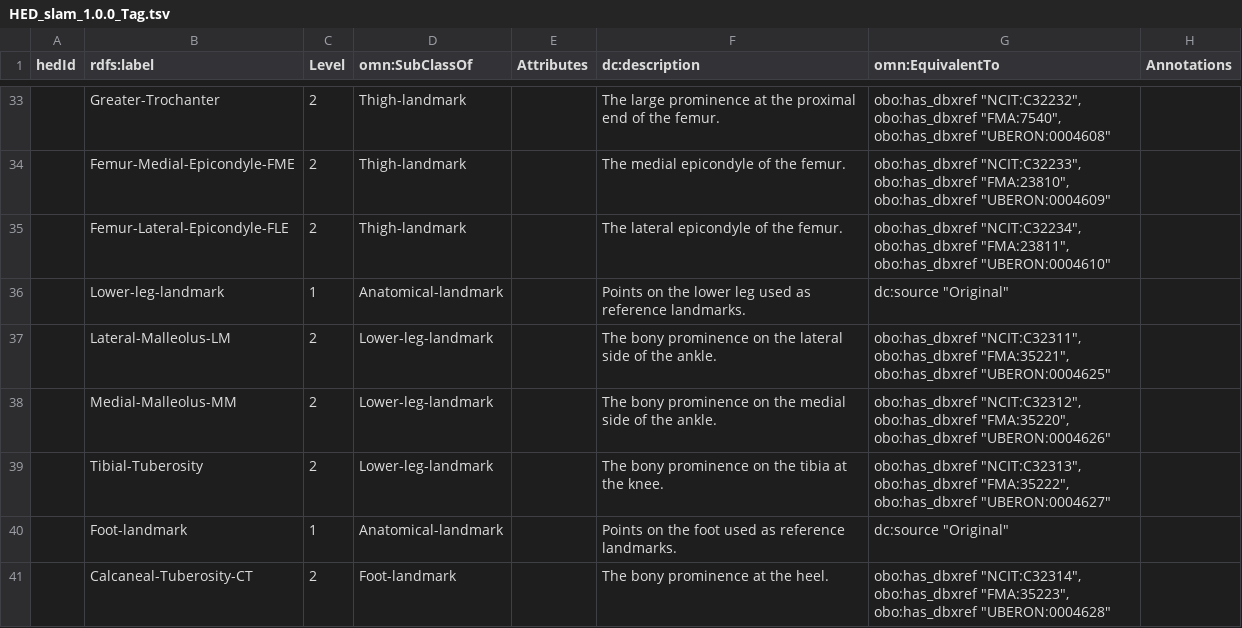
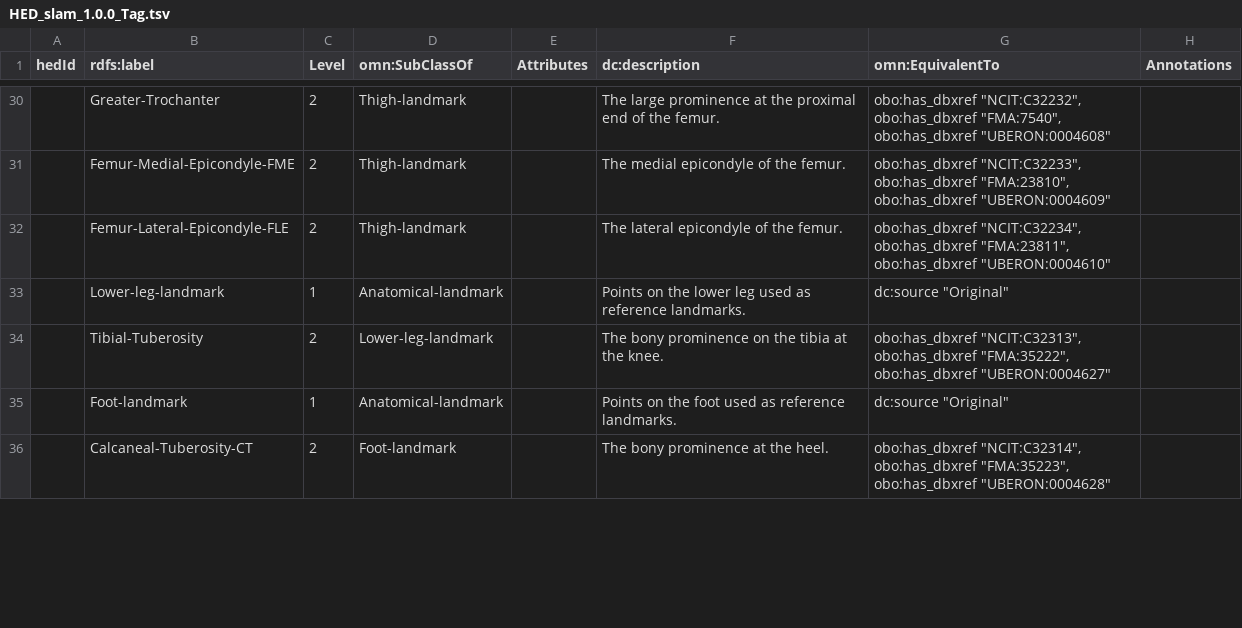
Before and after one commit to hed-standard/hed-schemas, a TSV file: library_schemas/slam/prerelease/hedtsv/HED_slam_1.0.0/HED_slam_1.0.0_Tag.tsv, drawn as a sheet; only a part is shown, gaps mark what is left out; the diff covers the shown part only.

Commit message:
Remove duplicates

```diff
--- a/library_schemas/slam/prerelease/hedtsv/HED_slam_1.0.0/HED_slam_1.0.0_Tag.tsv
+++ b/library_schemas/slam/prerelease/hedtsv/HED_slam_1.0.0/HED_slam_1.0.0_Tag.tsv
@@ -36,4 +33,2 @@ hedId	rdfs:label	Level	omn:SubClassOf	Attributes	dc:description	omn:EquivalentTo
 	Lower-leg-landmark	1	Anatomical-landmark		Points on the lower leg used as reference landmarks.	dc:source "Original"
-	Lateral-Malleolus-LM	2	Lower-leg-landmark		The bony prominence on the lateral side of the ankle.	obo:has_dbxref "NCIT:C32311", obo:has_dbxref "FMA:35221", obo:has_dbxref "UBERON:0004625"
-	Medial-Malleolus-MM	2	Lower-leg-landmark		The bony prominence on the medial side of the ankle.	obo:has_dbxref "NCIT:C32312", obo:has_dbxref "FMA:35220", obo:has_dbxref "UBERON:0004626"
 	Tibial-Tuberosity	2	Lower-leg-landmark		The bony prominence on the tibia at the knee.	obo:has_dbxref "NCIT:C32313", obo:has_dbxref "FMA:35222", obo:has_dbxref "UBERON:0004627"
```
Also changed, not shown: 3 removed rows and 1 edited cell elsewhere in this file.
